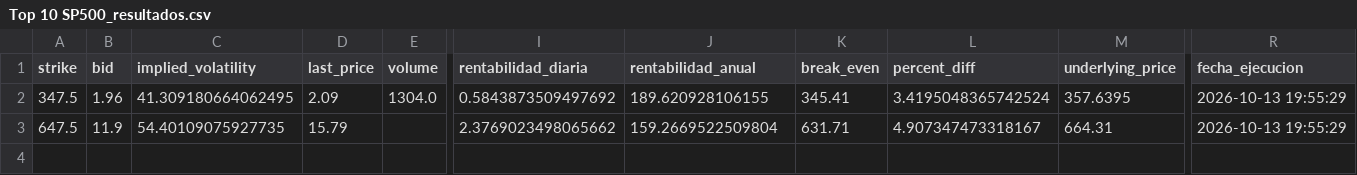
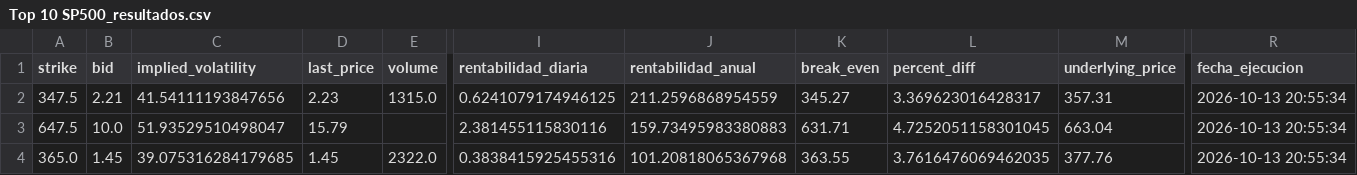
Before and after one commit to rubenm1906/short-put-openai, a CSV file: storage/Top 10 SP500_resultados.csv, drawn as a sheet; only a part is shown, gaps mark what is left out; rows hold the shown columns only; the diff covers the shown part only; the diff names each change by its address in the sheet, - before the commit and + after, or states it on an @@ line.

Commit message:
Update resultados diarios

```diff
--- a/storage/Top 10 SP500_resultados.csv
+++ b/storage/Top 10 SP500_resultados.csv
-B2 (bid): 1.96
+B2 (bid): 2.21
-C2 (implied_volatility): 41.309180664062495
+C2 (implied_volatility): 41.54111193847656
-D2 (last_price): 2.09
+D2 (last_price): 2.23
-E2 (volume): 1304.0
+E2 (volume): 1315.0
-I2 (rentabilidad_diaria): 0.5843873509497692
+I2 (rentabilidad_diaria): 0.6241079174946125
-J2 (rentabilidad_anual): 189.620928106155
+J2 (rentabilidad_anual): 211.2596868954559
-K2 (break_even): 345.41
+K2 (break_even): 345.27
-L2 (percent_diff): 3.4195048365742524
+L2 (percent_diff): 3.369623016428317
-M2 (underlying_price): 357.6395
+M2 (underlying_price): 357.31
-R2:R3 (fecha_ejecucion): 2026-10-13 19:55:29
+R2:R3 (fecha_ejecucion): 2026-10-13 20:55:34
-B3 (bid): 11.9
+B3 (bid): 10.0
-C3 (implied_volatility): 54.40109075927735
+C3 (implied_volatility): 51.93529510498047
-I3 (rentabilidad_diaria): 2.3769023498065662
+I3 (rentabilidad_diaria): 2.381455115830116
-J3 (rentabilidad_anual): 159.2669522509804
+J3 (rentabilidad_anual): 159.73495983380883
-L3 (percent_diff): 4.907347473318167
+L3 (percent_diff): 4.7252051158301045
-M3 (underlying_price): 664.31
+M3 (underlying_price): 663.04
+row 4: 365.0 | 1.45 | 39.075316284179685 | 1.45 | 2322.0 | 0.3838415925455316 | 101.20818065367968 | 363.55 | 3.7616476069462035 | 377.76 | 2026-10-13 20:55:34
```
Also changed, not shown: 1 edited cell elsewhere in this file, storage/7_Magnificas_resultados.csv, storage/Shortlist_ruben_resultados.csv, 10 other files.
